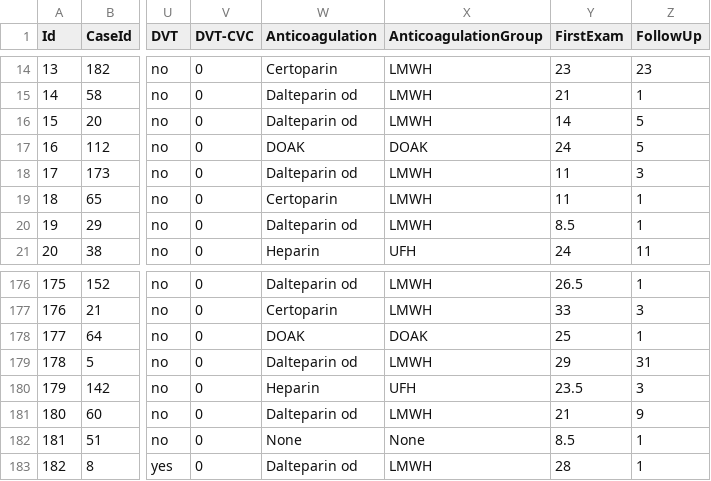
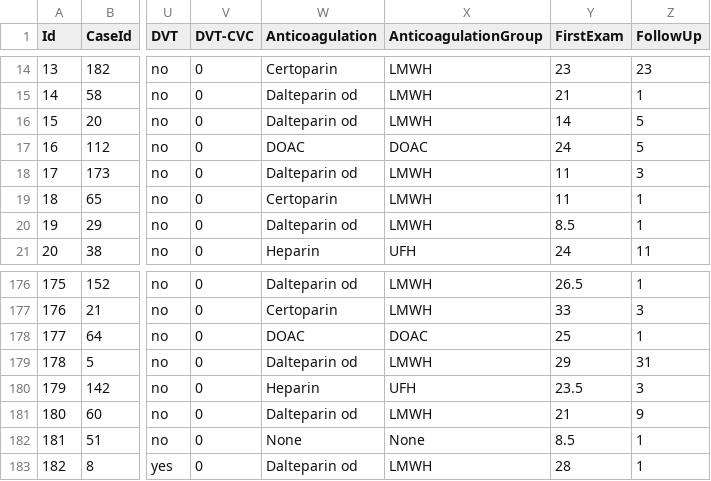
Before and after one commit to umg-minai/crt, a CSV file: data/extdata/cvc.csv, drawn as a sheet; only a part is shown, gaps mark what is left out; the diff names each change by its address in the sheet, - before the commit and + after, or states it on an @@ line.

Commit message:
fix: use english abbreviation DOAC

```diff
--- a/data/extdata/cvc.csv
+++ b/data/extdata/cvc.csv
-W17 (Anticoagulation): DOAK
+W17 (Anticoagulation): DOAC
-X17 (AnticoagulationGroup): DOAK
+X17 (AnticoagulationGroup): DOAC
-W178 (Anticoagulation): DOAK
+W178 (Anticoagulation): DOAC
-X178 (AnticoagulationGroup): DOAK
+X178 (AnticoagulationGroup): DOAC
```
